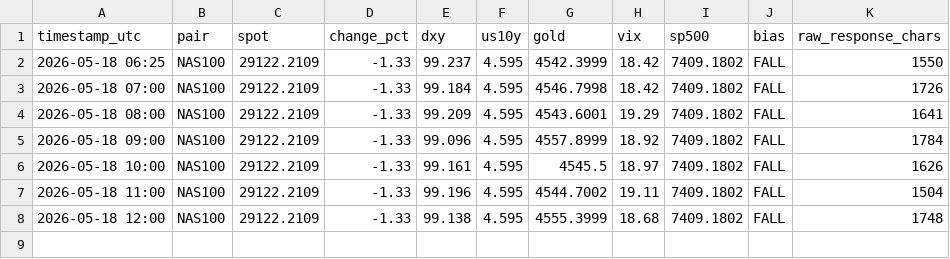
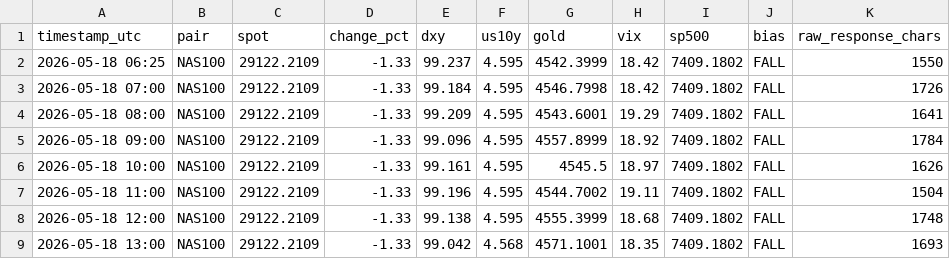
Before and after one commit to PRBPete/AUDUSD-Auto, a CSV file: logs/nas100_data.csv, drawn as a sheet; the diff names each change by its address in the sheet, - before the commit and + after, or states it on an @@ line.

```diff
--- a/logs/nas100_data.csv
+++ b/logs/nas100_data.csv
+row 9: 2026-05-18 13:00 | NAS100 | 29122.2109 | -1.33 | 99.042 | 4.568 | 4571.1001 | 18.35 | 7409.1802 | FALL | 1693
```
Also changed, not shown: logs/ger40_data.csv, logs/hk50_data.csv, 17 other files.
